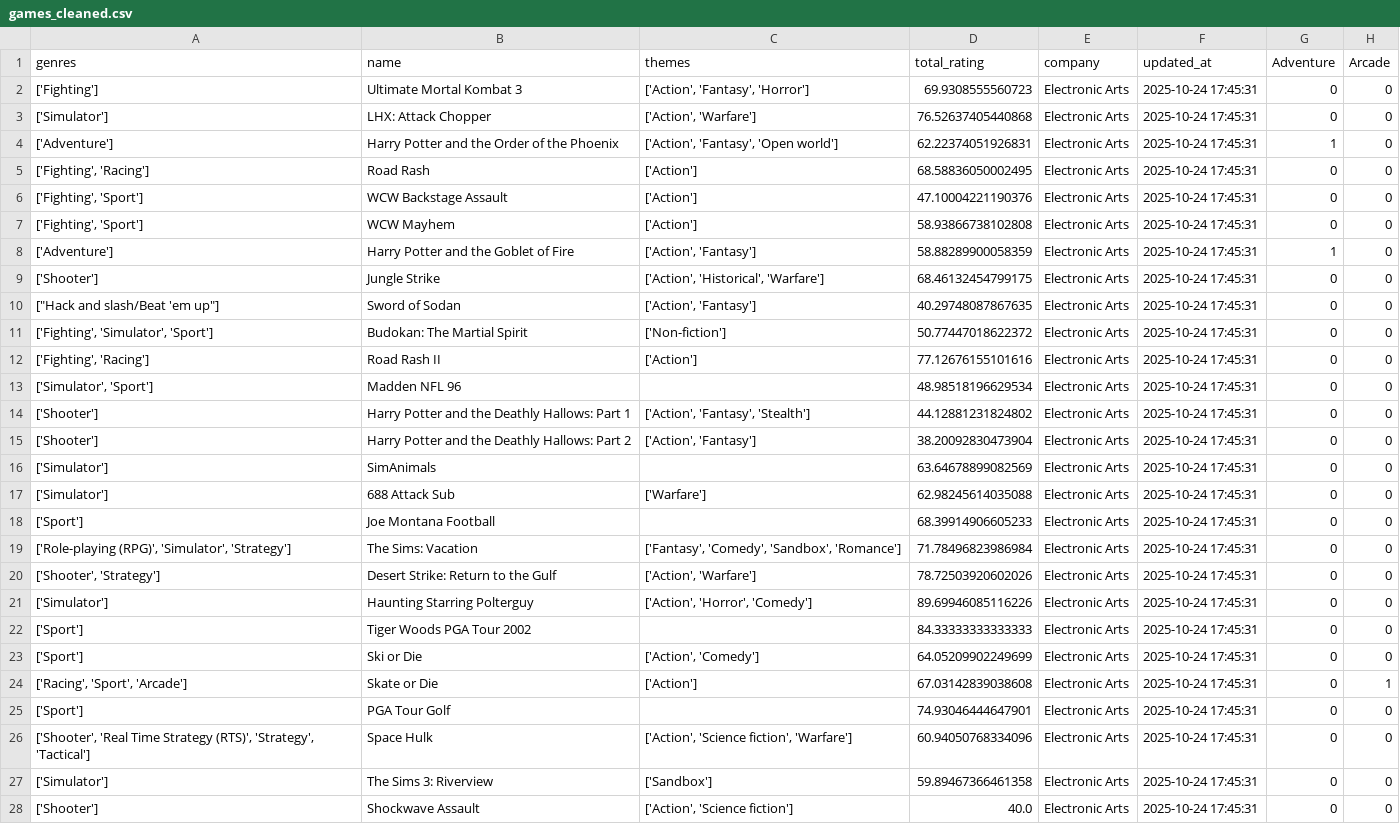
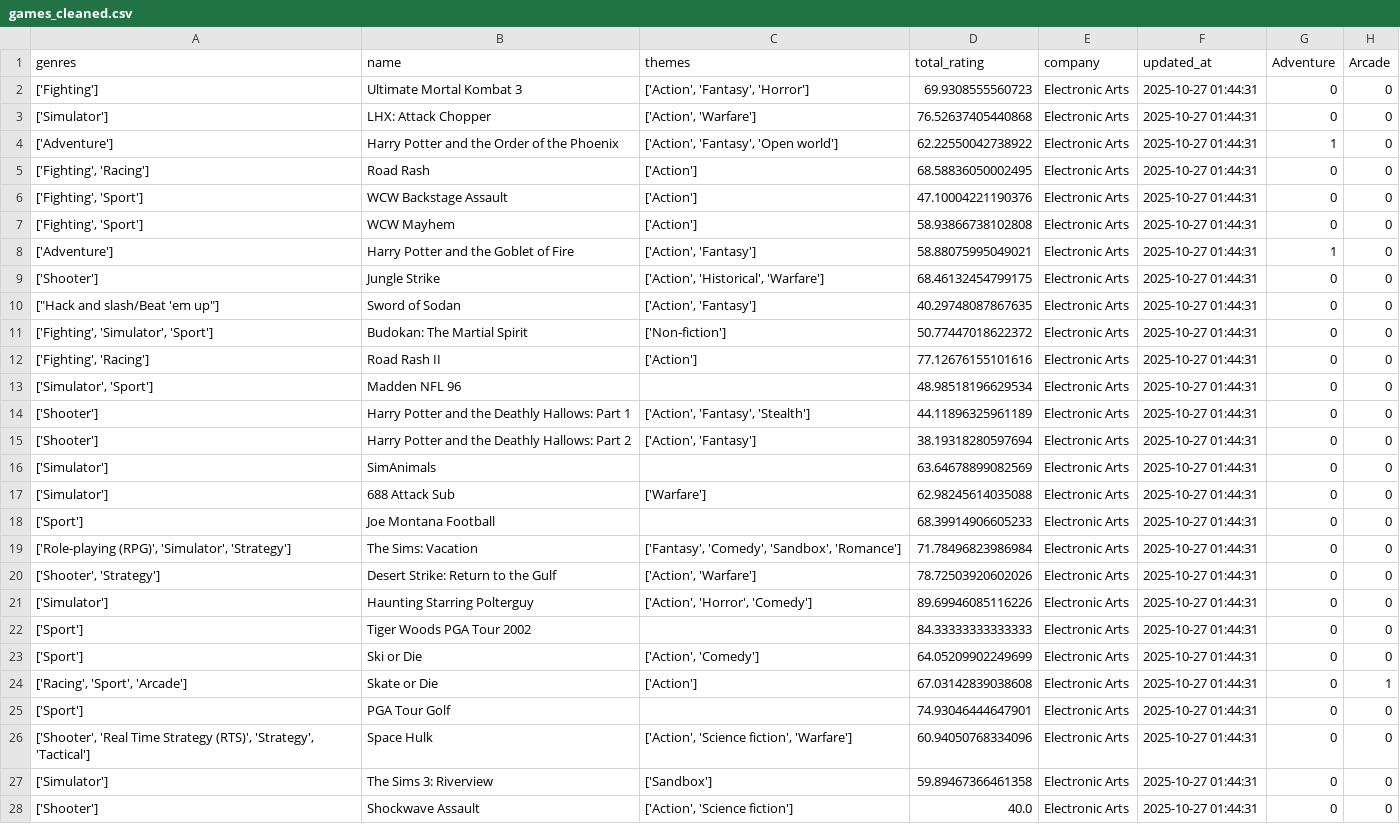
Before and after one commit to tangnaaron/Video-Game-Market-Forecast-Dashboard, a CSV file: csv/games_cleaned.csv, drawn as a sheet; only a part is shown; the diff covers the shown part only; the diff names each change by its address in the sheet, - before the commit and + after, or states it on an @@ line.

Commit message:
Updating data

```diff
--- a/csv/games_cleaned.csv
+++ b/csv/games_cleaned.csv
-F2:F28 (updated_at): 2025-10-24 17:45:31
+F2:F28 (updated_at): 2025-10-27 01:44:31
-D4 (total_rating): 62.22374051926831
+D4 (total_rating): 62.22550042738922
-D8 (total_rating): 58.88289900058359
+D8 (total_rating): 58.88075995049021
-D14 (total_rating): 44.12881231824802
+D14 (total_rating): 44.11896325961189
-D15 (total_rating): 38.20092830473904
+D15 (total_rating): 38.19318280597694
```
Also changed, not shown: 94 edited cells elsewhere in this file.
